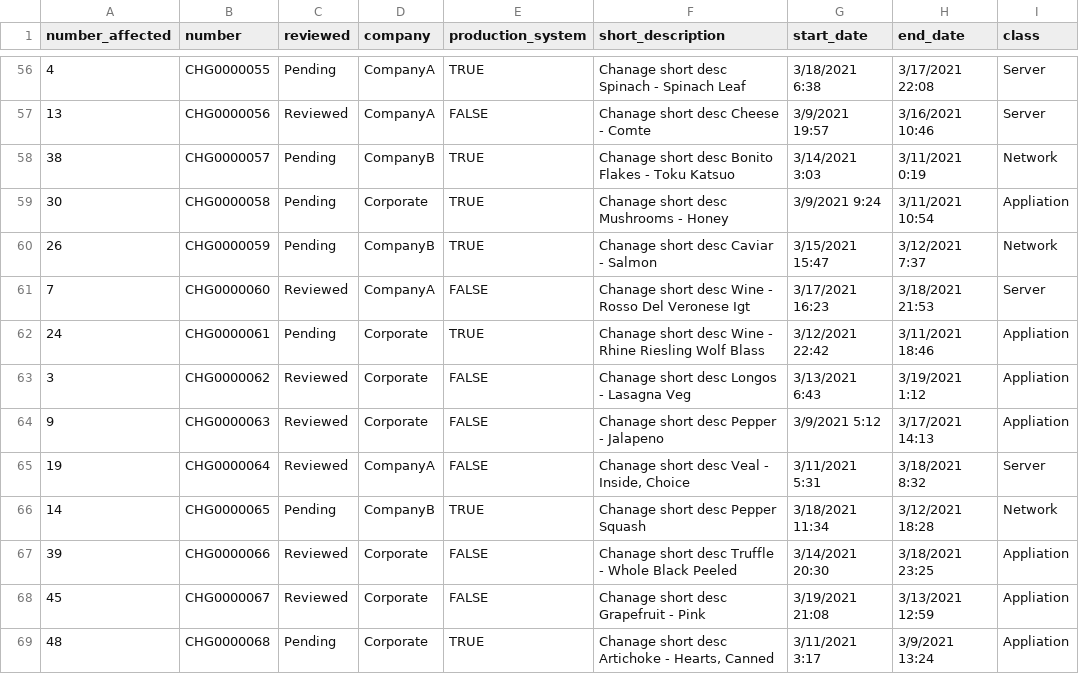
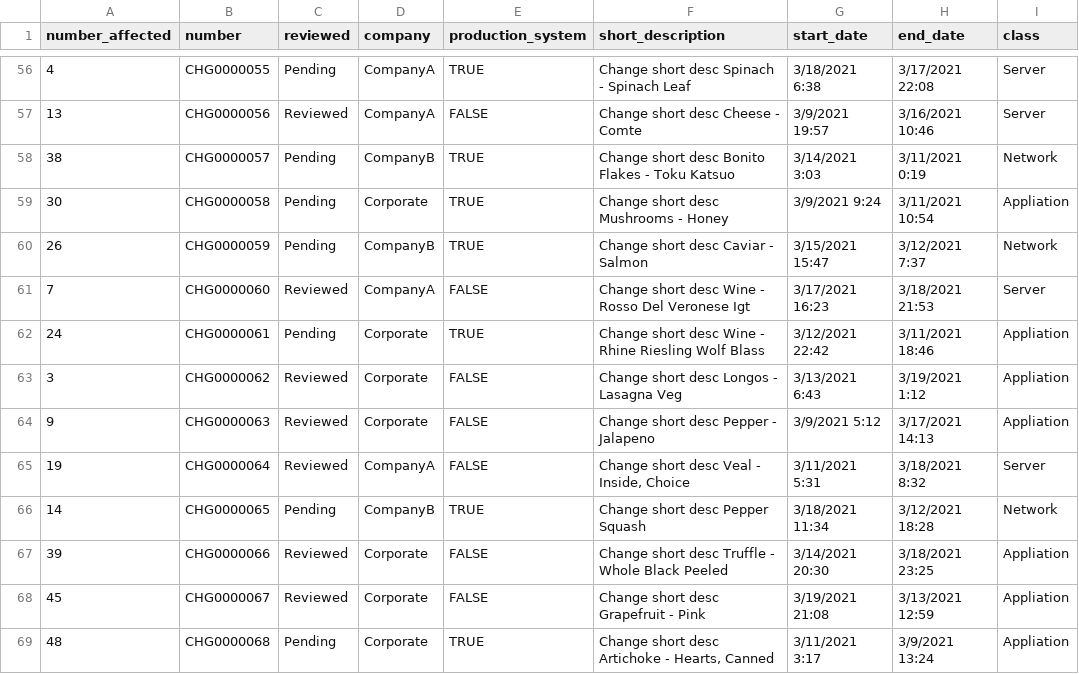
Before and after one commit to gehanstedt/change-forecast, a CSV file: seeders/mock-changes-100.csv, drawn as a sheet; only a part is shown, gaps mark what is left out; the diff covers the shown part only; the diff names each change by its address in the sheet, - before the commit and + after, or states it on an @@ line.

```diff
--- a/seeders/mock-changes-100.csv
+++ b/seeders/mock-changes-100.csv
-F56 (short_description): Chanage short desc Spinach - Spinach Leaf
+F56 (short_description): Change short desc Spinach - Spinach Leaf
-F57 (short_description): Chanage short desc Cheese - Comte
+F57 (short_description): Change short desc Cheese - Comte
-F58 (short_description): Chanage short desc…
+F58 (short_description): Change short desc…
-F59 (short_description): Chanage short desc Mushrooms - Honey
+F59 (short_description): Change short desc Mushrooms - Honey
-F60 (short_description): Chanage short desc Caviar - Salmon
+F60 (short_description): Change short desc Caviar - Salmon
-F61 (short_description): Chanage short desc…
+F61 (short_description): Change short desc…
-F62 (short_description): Chanage short desc…
+F62 (short_description): Change short desc…
-F63 (short_description): Chanage short desc Longos - Lasagna Veg
+F63 (short_description): Change short desc Longos - Lasagna Veg
-F64 (short_description): Chanage short desc Pepper - Jalapeno
+F64 (short_description): Change short desc Pepper - Jalapeno
-F65 (short_description): Chanage short desc Veal - Inside, Choice
+F65 (short_description): Change short desc Veal - Inside, Choice
-F66 (short_description): Chanage short desc Pepper Squash
+F66 (short_description): Change short desc Pepper Squash
-F67 (short_description): Chanage short desc…
+F67 (short_description): Change short desc…
-F68 (short_description): Chanage short desc Grapefruit - Pink
+F68 (short_description): Change short desc Grapefruit - Pink
-F69 (short_description): Chanage short desc Artichoke - Hearts, Canned
+F69 (short_description): Change short desc Artichoke - Hearts, Canned
```
Also changed, not shown: 86 edited cells elsewhere in this file, seeders/mock-changes-1000.csv, 4 other files.
